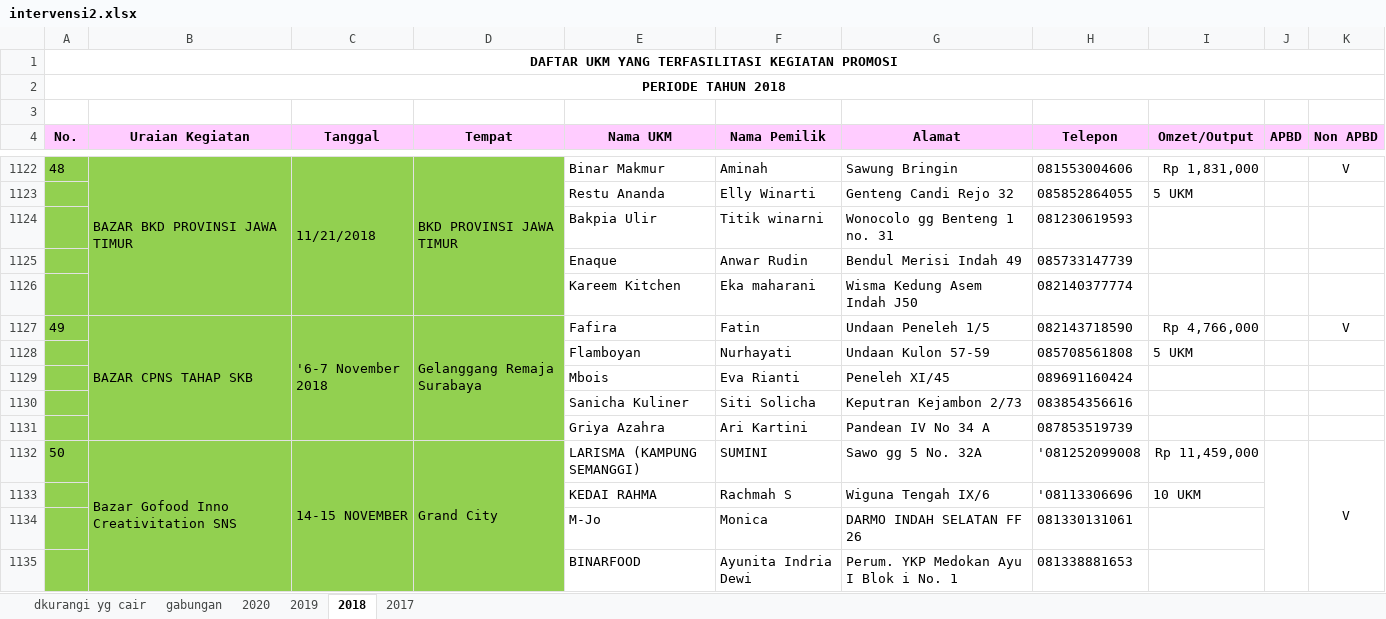
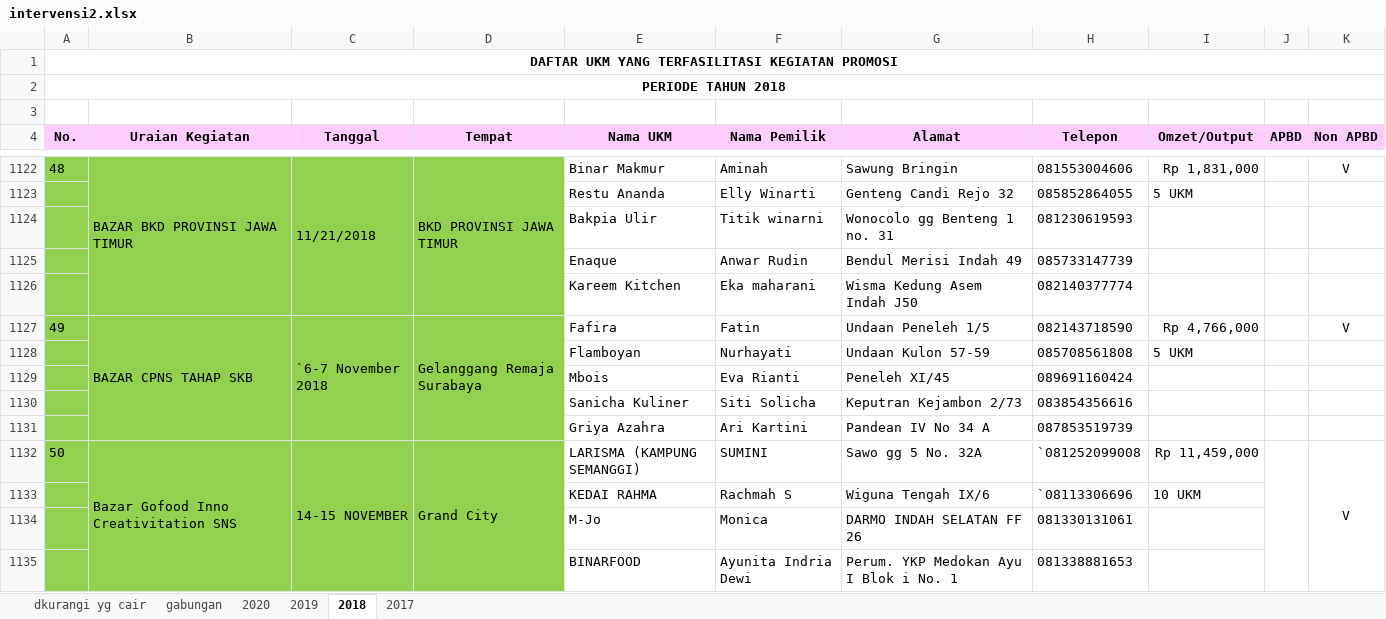
Before and after one commit to niashafira/ukm-disdag, an Excel workbook: storage/data/intervensi2.xlsx, sheet 2018, drawn as a sheet; only a part is shown, gaps mark what is left out; values as stored, in another font and other column widths than the file's, no borders; the diff covers the shown part only; the diff names each change by its address in the sheet, - before the commit and + after, or states it on an @@ line.

```diff
--- a/storage/data/intervensi2.xlsx (sheet 2018)
+++ b/storage/data/intervensi2.xlsx (sheet 2018)
-C1127 (Tanggal): '6-7 November 2018
+C1127 (Tanggal): `6-7 November 2018
-H1132 (Telepon): '081252099008
+H1132 (Telepon): `081252099008
-H1133 (Telepon): '08113306696
+H1133 (Telepon): `08113306696
```
Also changed, not shown: 37 edited cells and cell formats elsewhere in this sheet, sheet 2020, public/doc/umkm_baru.xlsx, 12 other files.
